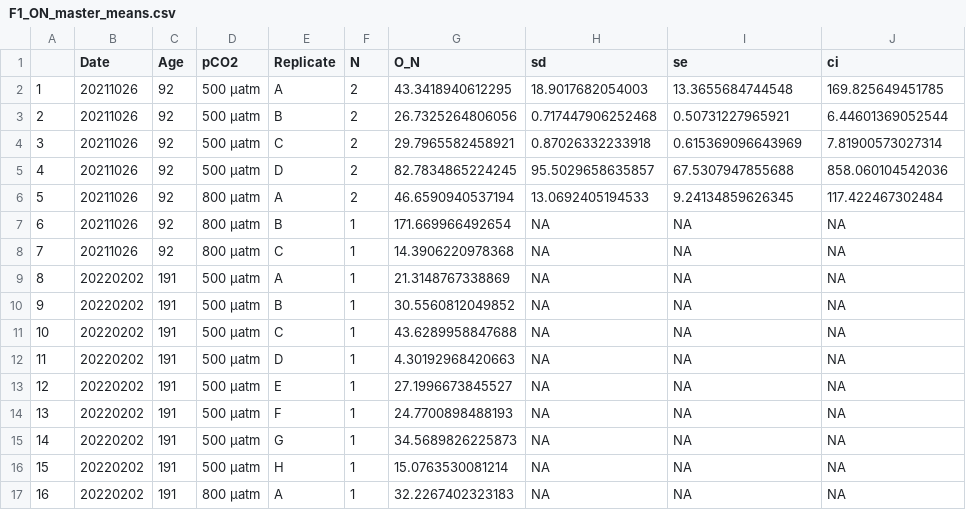
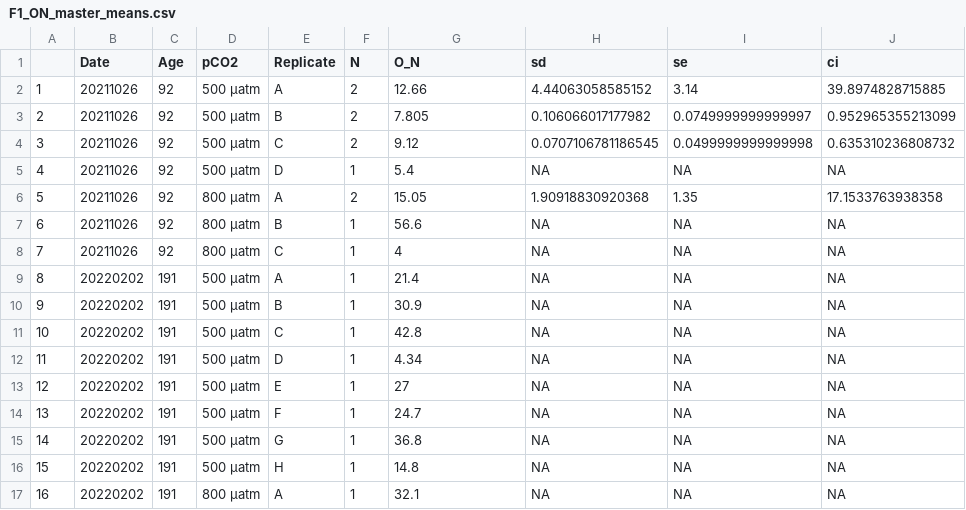
Before and after one commit to NEFSC/EAD-ASEB-Airradians_F1F2_Growout_OA, a CSV file: RAnalysis/Output/OxygenNitrogen_ratio/F1/F1_ON_master_means.csv, drawn as a sheet; only a part is shown; the diff covers the shown part only.

```diff
--- a/RAnalysis/Output/OxygenNitrogen_ratio/F1/F1_ON_master_means.csv
+++ b/RAnalysis/Output/OxygenNitrogen_ratio/F1/F1_ON_master_means.csv
@@ -1,17 +1,17 @@
 "","Date","Age","pCO2","Replicate","N","O_N","sd","se","ci"
-"1",20211026,92,"500 μatm","A",2,43.3418940612295,18.9017682054003,13.3655684744548,169.825649451785
-"2",20211026,92,"500 μatm","B",2,26.7325264806056,0.717447906252468,0.50731227965921,6.44601369052544
-"3",20211026,92,"500 μatm","C",2,29.7965582458921,0.87026332233918,0.615369096643969,7.81900573027314
-"4",20211026,92,"500 μatm","D",2,82.7834865224245,95.5029658635857,67.5307947855688,858.060104542036
-"5",20211026,92,"800 μatm","A",2,46.6590940537194,13.0692405194533,9.24134859626345,117.422467302484
-"6",20211026,92,"800 μatm","B",1,171.669966492654,NA,NA,NA
-"7",20211026,92,"800 μatm","C",1,14.3906220978368,NA,NA,NA
-"8",20220202,191,"500 μatm","A",1,21.3148767338869,NA,NA,NA
-"9",20220202,191,"500 μatm","B",1,30.5560812049852,NA,NA,NA
-"10",20220202,191,"500 μatm","C",1,43.6289958847688,NA,NA,NA
-"11",20220202,191,"500 μatm","D",1,4.30192968420663,NA,NA,NA
-"12",20220202,191,"500 μatm","E",1,27.1996673845527,NA,NA,NA
-"13",20220202,191,"500 μatm","F",1,24.7700898488193,NA,NA,NA
-"14",20220202,191,"500 μatm","G",1,34.5689826225873,NA,NA,NA
-"15",20220202,191,"500 μatm","H",1,15.0763530081214,NA,NA,NA
-"16",20220202,191,"800 μatm","A",1,32.2267402323183,NA,NA,NA
+"1",20211026,92,"500 μatm","A",2,12.66,4.44063058585152,3.14,39.8974828715885
+"2",20211026,92,"500 μatm","B",2,7.805,0.106066017177982,0.0749999999999997,0.952965355213099
+"3",20211026,92,"500 μatm","C",2,9.12,0.0707106781186545,0.0499999999999998,0.635310236808732
+"4",20211026,92,"500 μatm","D",1,5.4,NA,NA,NA
+"5",20211026,92,"800 μatm","A",2,15.05,1.90918830920368,1.35,17.1533763938358
+"6",20211026,92,"800 μatm","B",1,56.6,NA,NA,NA
+"7",20211026,92,"800 μatm","C",1,4,NA,NA,NA
+"8",20220202,191,"500 μatm","A",1,21.4,NA,NA,NA
+"9",20220202,191,"500 μatm","B",1,30.9,NA,NA,NA
+"10",20220202,191,"500 μatm","C",1,42.8,NA,NA,NA
+"11",20220202,191,"500 μatm","D",1,4.34,NA,NA,NA
+"12",20220202,191,"500 μatm","E",1,27,NA,NA,NA
+"13",20220202,191,"500 μatm","F",1,24.7,NA,NA,NA
+"14",20220202,191,"500 μatm","G",1,36.8,NA,NA,NA
+"15",20220202,191,"500 μatm","H",1,14.8,NA,NA,NA
+"16",20220202,191,"800 μatm","A",1,32.1,NA,NA,NA
```
Also changed, not shown: 65 edited cells elsewhere in this file, RAnalysis/Output/ExcretionRates/F1/F1_ExcretionRates_master.csv, RAnalysis/Output/OxygenNitrogen_ratio/F1/F1_ON_master.csv, 51 other files.
